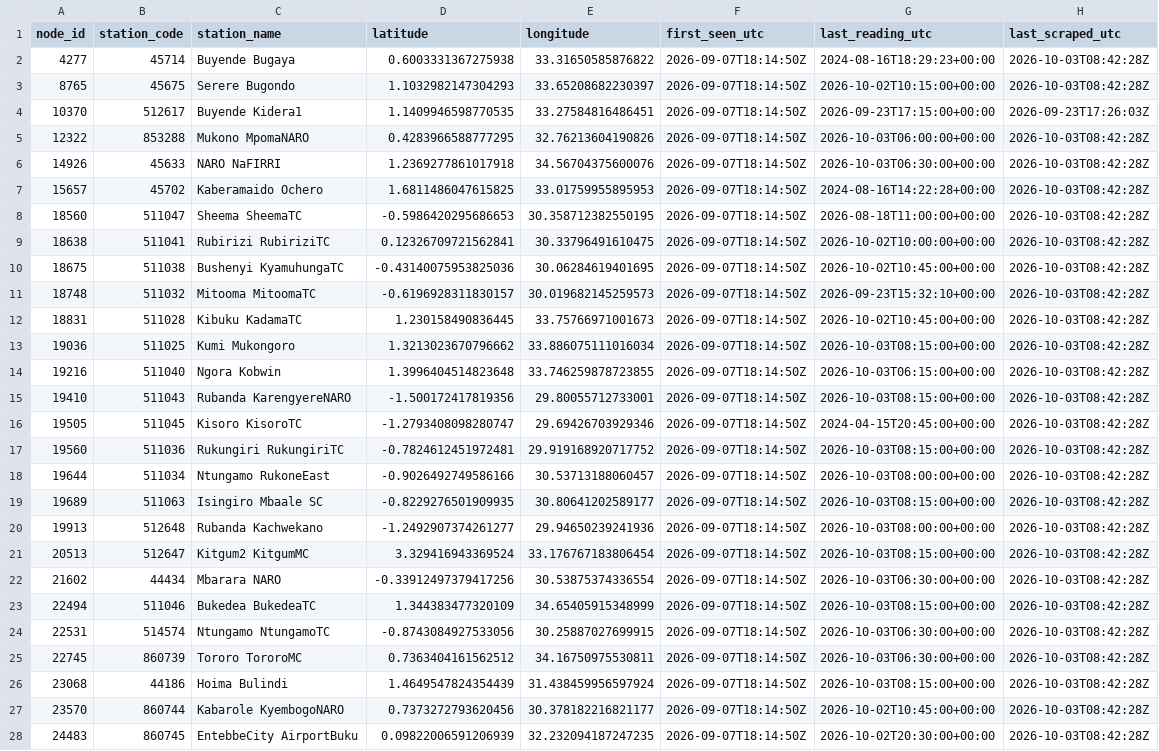
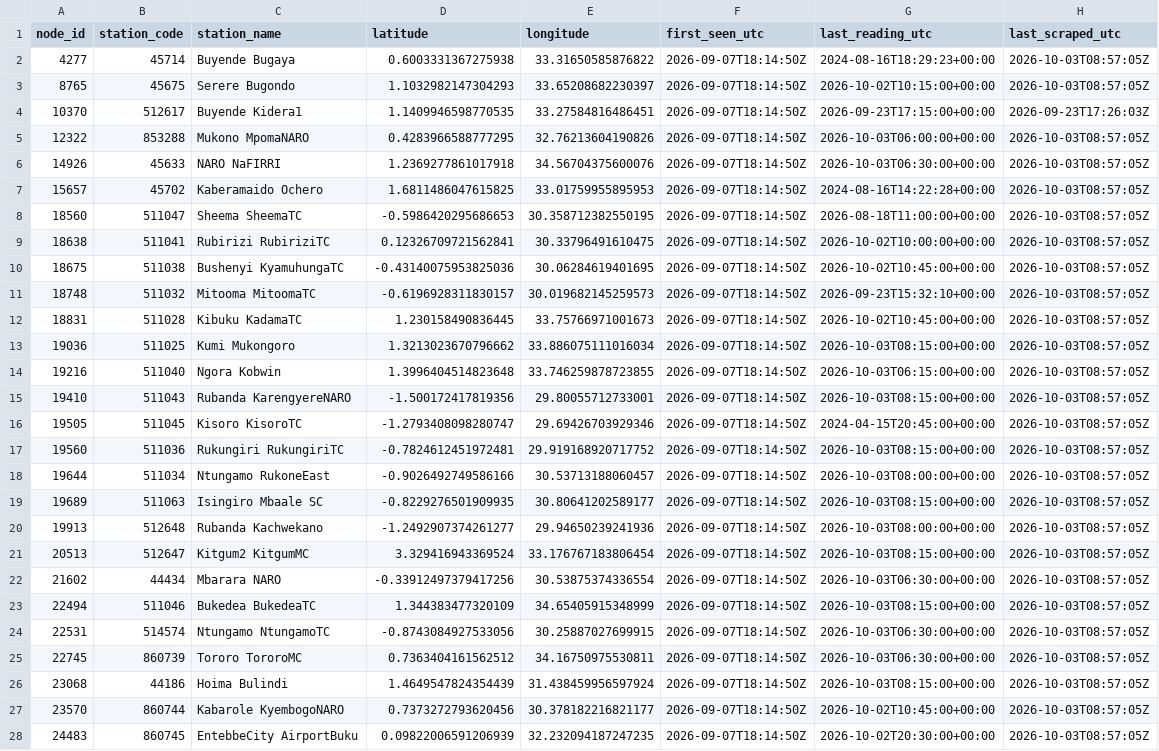
Before and after one commit to Kakumirizi/uganda-weather-scraper, a CSV file: data/stations.csv, drawn as a sheet; only a part is shown; the diff covers the shown part only; the diff names each change by its address in the sheet, - before the commit and + after, or states it on an @@ line.

```diff
--- a/data/stations.csv
+++ b/data/stations.csv
-H2:H3 (last_scraped_utc): 2026-10-03T08:42:28Z
+H2:H3 (last_scraped_utc): 2026-10-03T08:57:05Z
-H5:H28 (last_scraped_utc): 2026-10-03T08:42:28Z
+H5:H28 (last_scraped_utc): 2026-10-03T08:57:05Z
```
Also changed, not shown: 77 edited cells elsewhere in this file, 16 other files.
